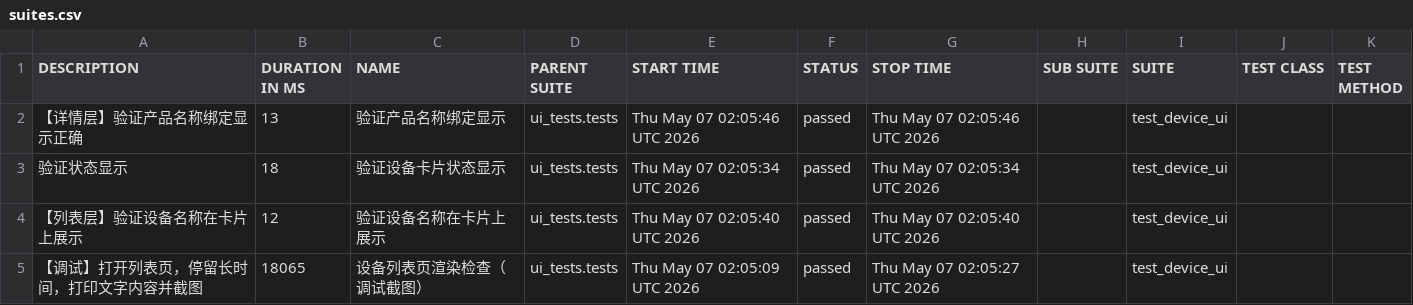
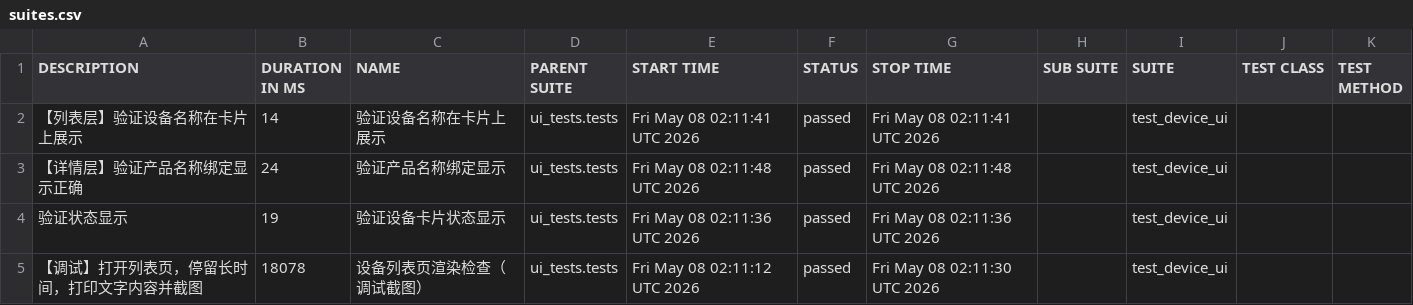
Before and after one commit to piaqiahia/iot-test-framework, a CSV file: ui-report/data/suites.csv, drawn as a sheet.

```diff
--- a/ui-report/data/suites.csv
+++ b/ui-report/data/suites.csv
@@ -1,5 +1,5 @@
 "DESCRIPTION","DURATION IN MS","NAME","PARENT SUITE","START TIME","STATUS","STOP TIME","SUB SUITE","SUITE","TEST CLASS","TEST METHOD"
-"【详情层】验证产品名称绑定显示正确","13","验证产品名称绑定显示","ui_tests.tests","Thu May 07 02:05:46 UTC 2026","passed","Thu May 07 02:05:46 UTC 2026","","test_device_ui","",""
-"验证状态显示","18","验证设备卡片状态显示","ui_tests.tests","Thu May 07 02:05:34 UTC 2026","passed","Thu May 07 02:05:34 UTC 2026","","test_device_ui","",""
-"【列表层】验证设备名称在卡片上展示","12","验证设备名称在卡片上展示","ui_tests.tests","Thu May 07 02:05:40 UTC 2026","passed","Thu May 07 02:05:40 UTC 2026","","test_device_ui","",""
-"【调试】打开列表页，停留长时间，打印文字内容并截图","18065","设备列表页渲染检查（调试截图）","ui_tests.tests","Thu May 07 02:05:09 UTC 2026","passed","Thu May 07 02:05:27 UTC 2026","","test_device_ui","",""
+"【列表层】验证设备名称在卡片上展示","14","验证设备名称在卡片上展示","ui_tests.tests","Fri May 08 02:11:41 UTC 2026","passed","Fri May 08 02:11:41 UTC 2026","","test_device_ui","",""
+"【详情层】验证产品名称绑定显示正确","24","验证产品名称绑定显示","ui_tests.tests","Fri May 08 02:11:48 UTC 2026","passed","Fri May 08 02:11:48 UTC 2026","","test_device_ui","",""
+"验证状态显示","19","验证设备卡片状态显示","ui_tests.tests","Fri May 08 02:11:36 UTC 2026","passed","Fri May 08 02:11:36 UTC 2026","","test_device_ui","",""
+"【调试】打开列表页，停留长时间，打印文字内容并截图","18078","设备列表页渲染检查（调试截图）","ui_tests.tests","Fri May 08 02:11:12 UTC 2026","passed","Fri May 08 02:11:30 UTC 2026","","test_device_ui","",""
```
Also changed, not shown: ui-report/data/behaviors.csv, 18 other files.
